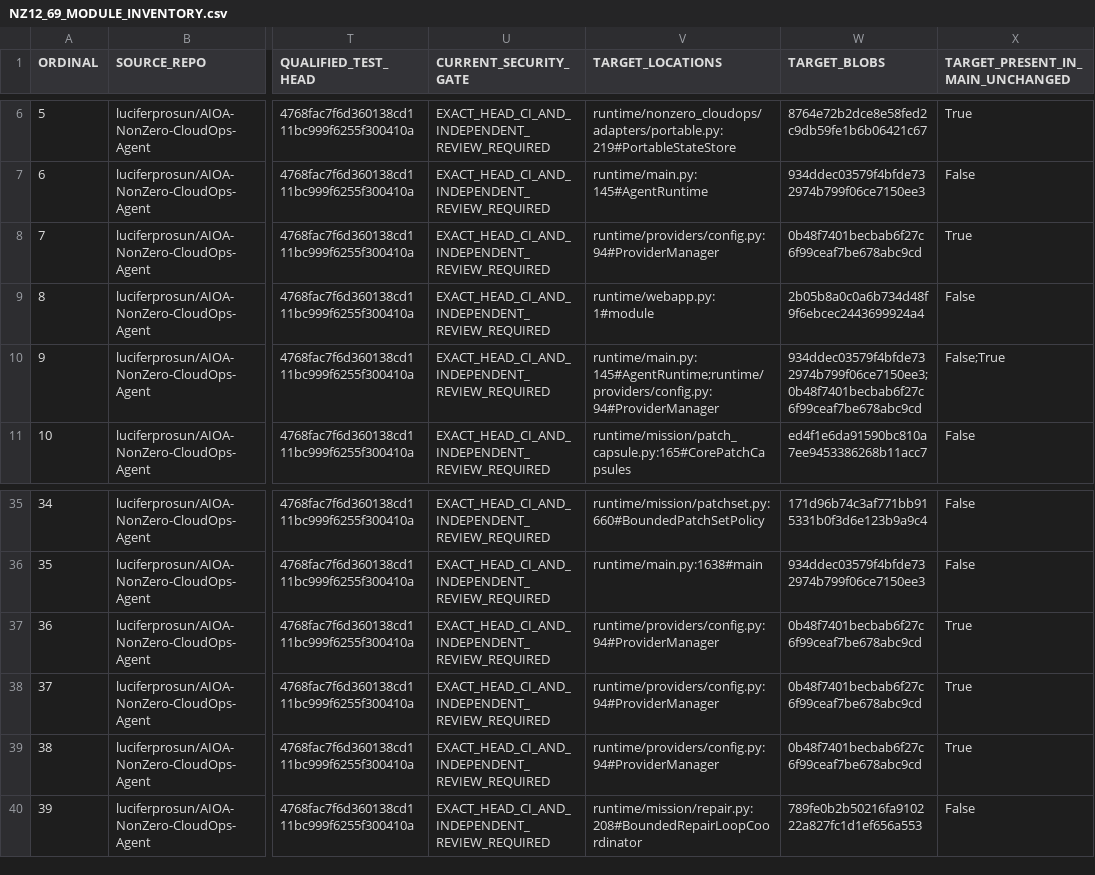
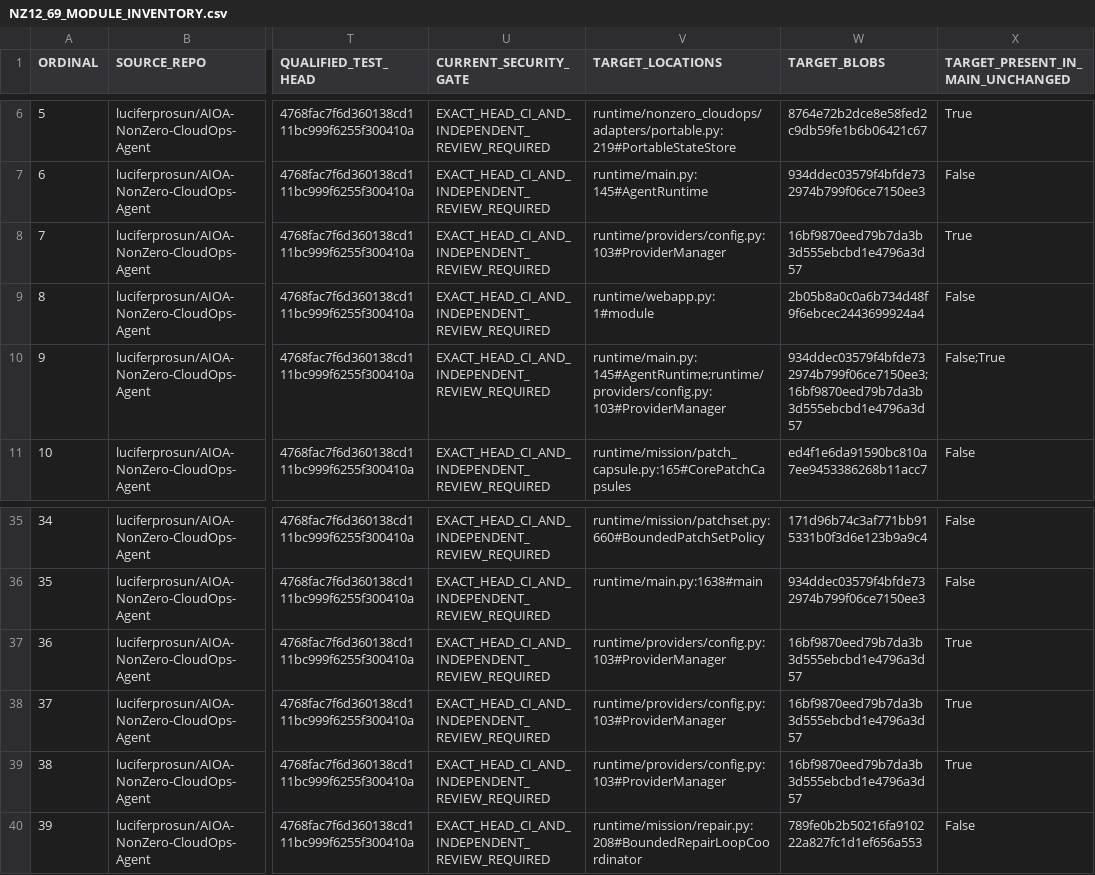
Before and after one commit to luciferprosun/AIOA-spArkHAT, a CSV file: docs/unification/NZ12_69_MODULE_INVENTORY.csv, drawn as a sheet; only a part is shown, gaps mark what is left out; the diff names each change by its address in the sheet, - before the commit and + after, or states it on an @@ line.

```diff
--- a/docs/unification/NZ12_69_MODULE_INVENTORY.csv
+++ b/docs/unification/NZ12_69_MODULE_INVENTORY.csv
-V8 (TARGET_LOCATIONS): runtime/providers/config.py:94#ProviderManager
+V8 (TARGET_LOCATIONS): runtime/providers/config.py:103#ProviderManager
-W8 (TARGET_BLOBS): 0b48f7401becbab6f27c6f99ceaf7be678abc9cd
+W8 (TARGET_BLOBS): 16bf9870eed79b7da3b3d555ebcbd1e4796a3d57
-V10 (TARGET_LOCATIONS): runtime/main.py:145#AgentRuntime;runtime/providers/config.py:94#ProviderManager
+V10 (TARGET_LOCATIONS): runtime/main.py:145#AgentRuntime;runtime/providers/config.py:103#ProviderManager
-W10 (TARGET_BLOBS): 934ddec03579f4bfde732974b799f06ce7150ee3;0b48f7401becbab6f27c6f99ceaf7be678abc9cd
+W10 (TARGET_BLOBS): 934ddec03579f4bfde732974b799f06ce7150ee3;16bf9870eed79b7da3b3d555ebcbd1e4796a3d57
-V37:V39 (TARGET_LOCATIONS): runtime/providers/config.py:94#ProviderManager
+V37:V39 (TARGET_LOCATIONS): runtime/providers/config.py:103#ProviderManager
-W37:W39 (TARGET_BLOBS): 0b48f7401becbab6f27c6f99ceaf7be678abc9cd
+W37:W39 (TARGET_BLOBS): 16bf9870eed79b7da3b3d555ebcbd1e4796a3d57
```
Also changed, not shown: 5 other files.
